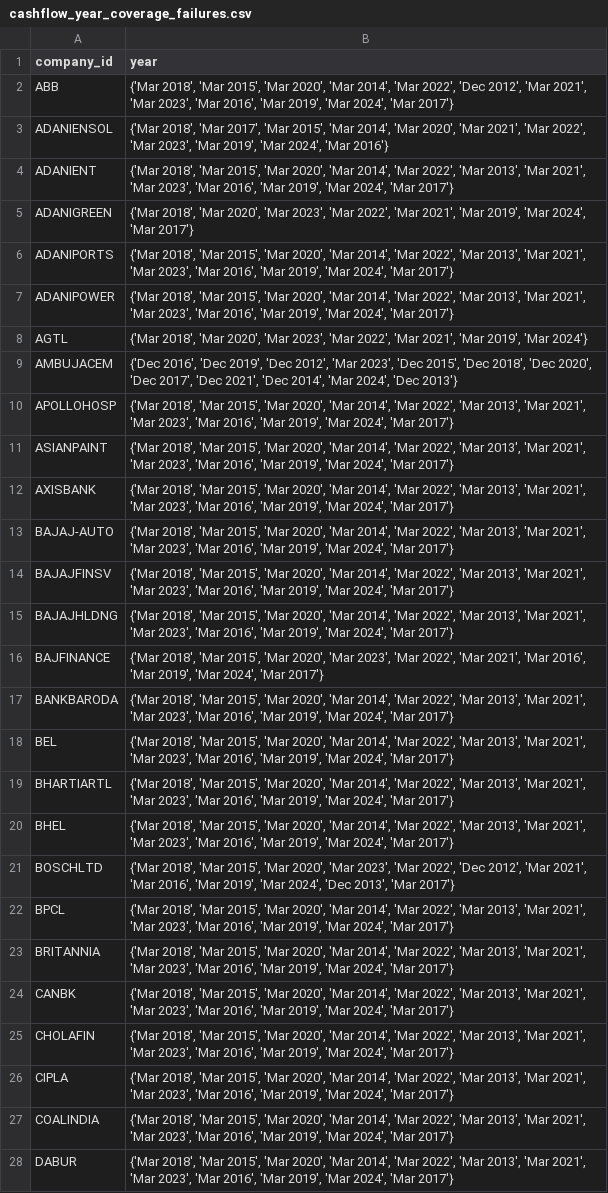
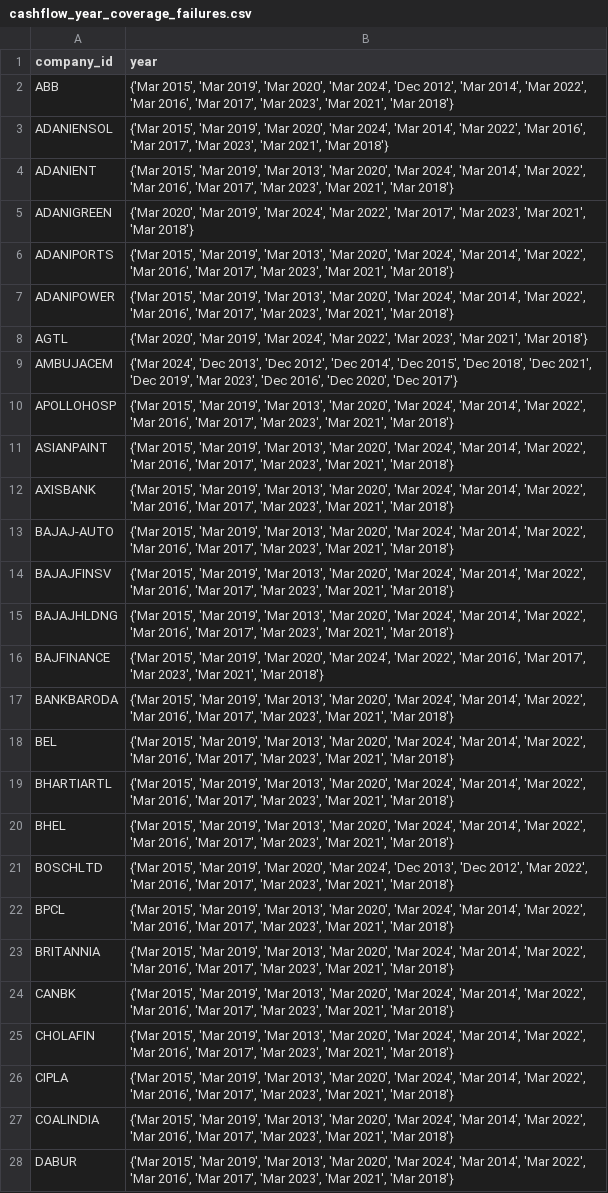
Before and after one commit to RadheShivam/nifty100-data-foundation, a CSV file: output/cashflow_year_coverage_failures.csv, drawn as a sheet; only a part is shown; the diff covers the shown part only; the diff names each change by its address in the sheet, - before the commit and + after, or states it on an @@ line.

```diff
--- a/output/cashflow_year_coverage_failures.csv
+++ b/output/cashflow_year_coverage_failures.csv
-B2 (year): {'Mar 2018', 'Mar 2015', 'Mar 2020', 'Mar 2014', 'Mar 2022', 'Dec 2012', 'Mar 2021', 'Mar 2023', 'Mar 2016', 'Mar 2019', 'Mar 2024', 'Mar 2017'}
+B2 (year): {'Mar 2015', 'Mar 2019', 'Mar 2020', 'Mar 2024', 'Dec 2012', 'Mar 2014', 'Mar 2022', 'Mar 2016', 'Mar 2017', 'Mar 2023', 'Mar 2021', 'Mar 2018'}
-B3 (year): {'Mar 2018', 'Mar 2017', 'Mar 2015', 'Mar 2014', 'Mar 2020', 'Mar 2021', 'Mar 2022', 'Mar 2023', 'Mar 2019', 'Mar 2024', 'Mar 2016'}
+B3 (year): {'Mar 2015', 'Mar 2019', 'Mar 2020', 'Mar 2024', 'Mar 2014', 'Mar 2022', 'Mar 2016', 'Mar 2017', 'Mar 2023', 'Mar 2021', 'Mar 2018'}
-B4 (year): {'Mar 2018', 'Mar 2015', 'Mar 2020', 'Mar 2014', 'Mar 2022', 'Mar 2013', 'Mar 2021', 'Mar 2023', 'Mar 2016', 'Mar 2019', 'Mar 2024', 'Mar 2017'}
+B4 (year): {'Mar 2015', 'Mar 2019', 'Mar 2013', 'Mar 2020', 'Mar 2024', 'Mar 2014', 'Mar 2022', 'Mar 2016', 'Mar 2017', 'Mar 2023', 'Mar 2021', 'Mar 2018'}
-B5 (year): {'Mar 2018', 'Mar 2020', 'Mar 2023', 'Mar 2022', 'Mar 2021', 'Mar 2019', 'Mar 2024', 'Mar 2017'}
+B5 (year): {'Mar 2020', 'Mar 2019', 'Mar 2024', 'Mar 2022', 'Mar 2017', 'Mar 2023', 'Mar 2021', 'Mar 2018'}
-B6:B7 (year): {'Mar 2018', 'Mar 2015', 'Mar 2020', 'Mar 2014', 'Mar 2022', 'Mar 2013', 'Mar 2021', 'Mar 2023', 'Mar 2016', 'Mar 2019', 'Mar 2024', 'Mar 2017'}
+B6:B7 (year): {'Mar 2015', 'Mar 2019', 'Mar 2013', 'Mar 2020', 'Mar 2024', 'Mar 2014', 'Mar 2022', 'Mar 2016', 'Mar 2017', 'Mar 2023', 'Mar 2021', 'Mar 2018'}
-B8 (year): {'Mar 2018', 'Mar 2020', 'Mar 2023', 'Mar 2022', 'Mar 2021', 'Mar 2019', 'Mar 2024'}
+B8 (year): {'Mar 2020', 'Mar 2019', 'Mar 2024', 'Mar 2022', 'Mar 2023', 'Mar 2021', 'Mar 2018'}
-B9 (year): {'Dec 2016', 'Dec 2019', 'Dec 2012', 'Mar 2023', 'Dec 2015', 'Dec 2018', 'Dec 2020', 'Dec 2017', 'Dec 2021', 'Dec 2014', 'Mar 2024', 'Dec 2013'}
+B9 (year): {'Mar 2024', 'Dec 2013', 'Dec 2012', 'Dec 2014', 'Dec 2015', 'Dec 2018', 'Dec 2021', 'Dec 2019', 'Mar 2023', 'Dec 2016', 'Dec 2020', 'Dec 2017'}
-B10:B15 (year): {'Mar 2018', 'Mar 2015', 'Mar 2020', 'Mar 2014', 'Mar 2022', 'Mar 2013', 'Mar 2021', 'Mar 2023', 'Mar 2016', 'Mar 2019', 'Mar 2024', 'Mar 2017'}
+B10:B15 (year): {'Mar 2015', 'Mar 2019', 'Mar 2013', 'Mar 2020', 'Mar 2024', 'Mar 2014', 'Mar 2022', 'Mar 2016', 'Mar 2017', 'Mar 2023', 'Mar 2021', 'Mar 2018'}
-B16 (year): {'Mar 2018', 'Mar 2015', 'Mar 2020', 'Mar 2023', 'Mar 2022', 'Mar 2021', 'Mar 2016', 'Mar 2019', 'Mar 2024', 'Mar 2017'}
+B16 (year): {'Mar 2015', 'Mar 2019', 'Mar 2020', 'Mar 2024', 'Mar 2022', 'Mar 2016', 'Mar 2017', 'Mar 2023', 'Mar 2021', 'Mar 2018'}
-B17:B20 (year): {'Mar 2018', 'Mar 2015', 'Mar 2020', 'Mar 2014', 'Mar 2022', 'Mar 2013', 'Mar 2021', 'Mar 2023', 'Mar 2016', 'Mar 2019', 'Mar 2024', 'Mar 2017'}
+B17:B20 (year): {'Mar 2015', 'Mar 2019', 'Mar 2013', 'Mar 2020', 'Mar 2024', 'Mar 2014', 'Mar 2022', 'Mar 2016', 'Mar 2017', 'Mar 2023', 'Mar 2021', 'Mar 2018'}
-B21 (year): {'Mar 2018', 'Mar 2015', 'Mar 2020', 'Mar 2023', 'Mar 2022', 'Dec 2012', 'Mar 2021', 'Mar 2016', 'Mar 2019', 'Mar 2024', 'Dec 2013', 'Mar 2017'}
+B21 (year): {'Mar 2015', 'Mar 2019', 'Mar 2020', 'Mar 2024', 'Dec 2013', 'Dec 2012', 'Mar 2022', 'Mar 2016', 'Mar 2017', 'Mar 2023', 'Mar 2021', 'Mar 2018'}
-B22:B28 (year): {'Mar 2018', 'Mar 2015', 'Mar 2020', 'Mar 2014', 'Mar 2022', 'Mar 2013', 'Mar 2021', 'Mar 2023', 'Mar 2016', 'Mar 2019', 'Mar 2024', 'Mar 2017'}
+B22:B28 (year): {'Mar 2015', 'Mar 2019', 'Mar 2013', 'Mar 2020', 'Mar 2024', 'Mar 2014', 'Mar 2022', 'Mar 2016', 'Mar 2017', 'Mar 2023', 'Mar 2021', 'Mar 2018'}
```
Also changed, not shown: 72 edited cells elsewhere in this file, output/balancesheet_year_coverage_failures.csv, output/profitandloss_year_coverage_failures.csv, 11 other files.
